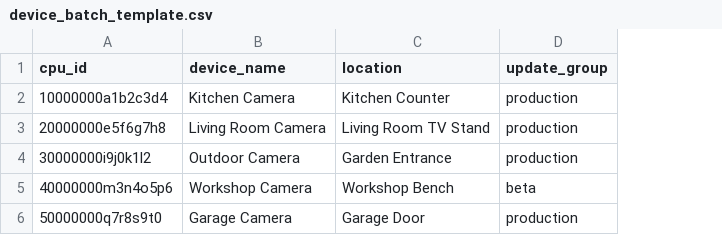
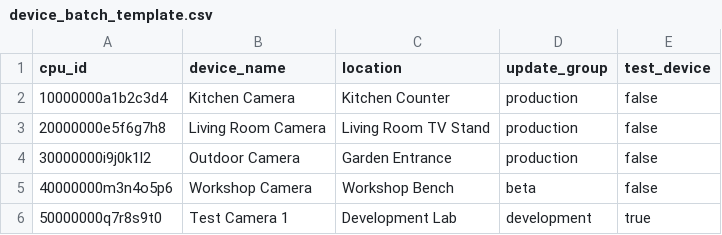
Before and after one commit to teddycool/PyRpiCamController, a CSV file: tools/device_batch_template.csv, drawn as a sheet; the diff names each change by its address in the sheet, - before the commit and + after, or states it on an @@ line.

```diff
--- a/tools/device_batch_template.csv
+++ b/tools/device_batch_template.csv
+column E (test_device), rows 2-6: false | false | false | false | true
-B6 (device_name): Garage Camera
+B6 (device_name): Test Camera 1
-C6 (location): Garage Door
+C6 (location): Development Lab
-D6 (update_group): production
+D6 (update_group): development
```
Also changed, not shown: 12 other files.
